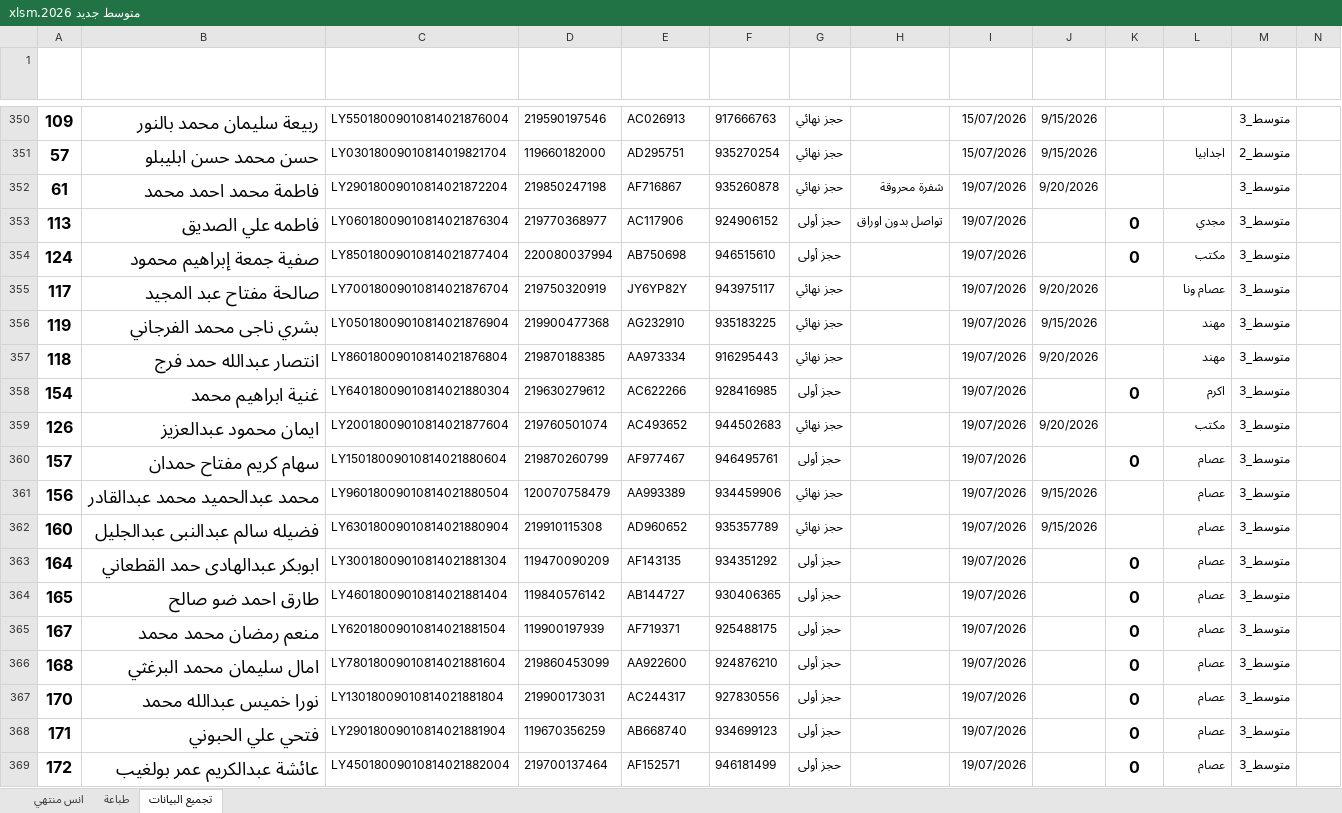
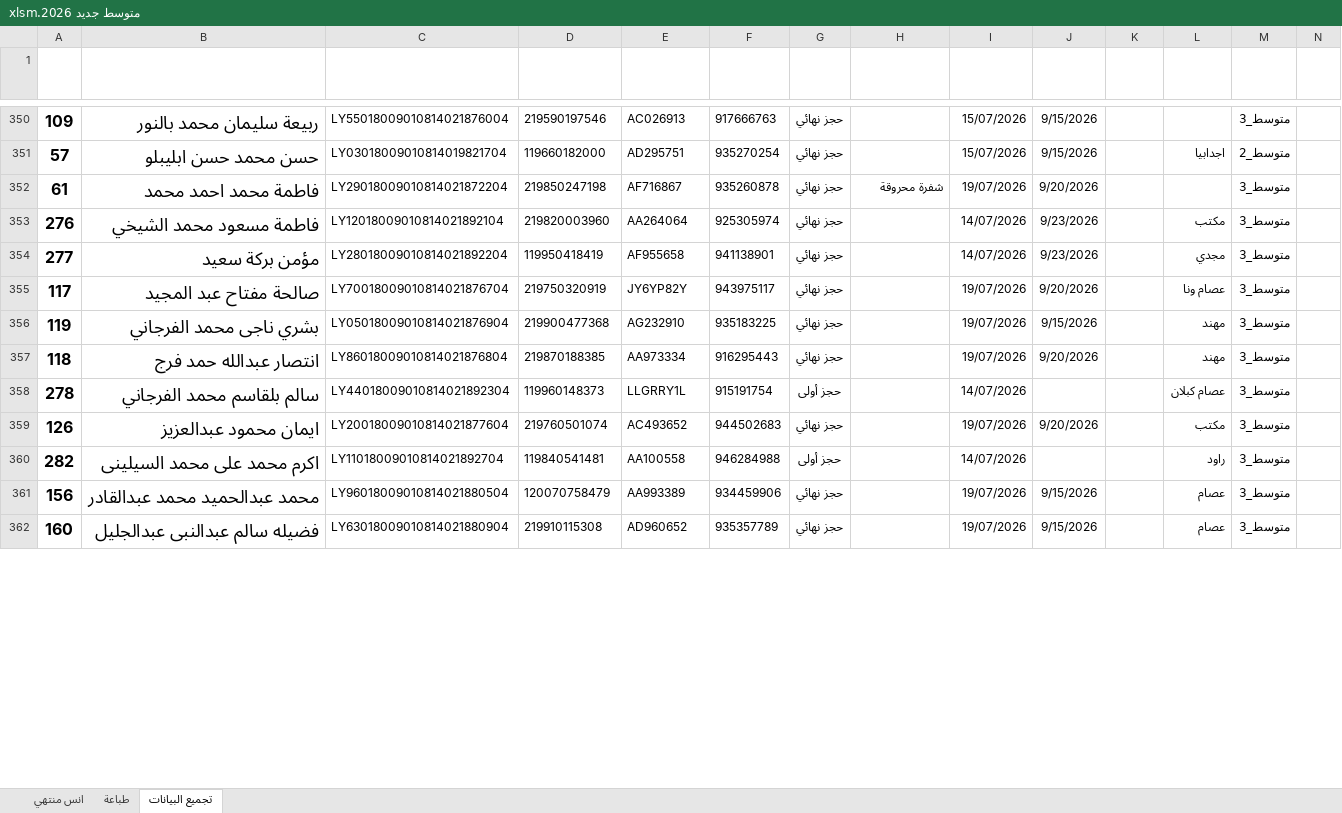
Before and after one commit to ahbayo-dotcom/office-14, an Excel workbook: Data/متوسط جديد 2026.xlsm, sheet تجميع البيانات, drawn as a sheet; only a part is shown, gaps mark what is left out; values as stored, in another font and other column widths than the file's, no borders; conditional formats and table styles not drawn; removed rows and columns are numbered as before the commit, all else as after; rows hold the shown columns only; the diff covers the shown part only; the diff names each change by its address in the sheet, - before the commit and + after, or states it on an @@ line.

```diff
--- a/Data/متوسط جديد 2026.xlsm (sheet تجميع البيانات)
+++ b/Data/متوسط جديد 2026.xlsm (sheet تجميع البيانات)
-row 353: 113 | فاطمه علي الصديق | LY06018009010814021876304 | 219770368977 | AC117906 | 924906152 | حجز أولى | تواصل بدون اوراق | 19/07/2026 |  | 0 | مجدي | متوسط_3
-row 354: 124 | صفية جمعة إبراهيم محمود | LY85018009010814021877404 | 220080037994 | AB750698 | 946515610 | حجز أولى |  | 19/07/2026 |  | 0 | مكتب | متوسط_3
+row 353: 276 | فاطمة مسعود محمد الشيخي | LY12018009010814021892104 | 219820003960 | AA264064 | 925305974 | حجز نهائي |  | 14/07/2026 | 9/23/2026 |  | مكتب | متوسط_3
+row 354: 277 | مؤمن بركة سعيد | LY28018009010814021892204 | 119950418419 | AF955658 | 941138901 | حجز نهائي |  | 14/07/2026 | 9/23/2026 |  | مجدي | متوسط_3
-row 358: 154 | غنية ابراهيم محمد | LY64018009010814021880304 | 219630279612 | AC622266 | 928416985 | حجز أولى |  | 19/07/2026 |  | 0 | اكرم | متوسط_3
@@ row 674 moved to row 358: 278 @@
-row 360: 157 | سهام كريم مفتاح حمدان | LY15018009010814021880604 | 219870260799 | AF977467 | 946495761 | حجز أولى |  | 19/07/2026 |  | 0 | عصام | متوسط_3
@@ row 677 moved to row 360: 282 @@
-row 363: 164 | ابوبكر عبدالهادى حمد القطعاني | LY30018009010814021881304 | 119470090209 | AF143135 | 934351292 | حجز أولى |  | 19/07/2026 |  | 0 | عصام | متوسط_3
-row 364: 165 | طارق احمد ضو صالح | LY46018009010814021881404 | 119840576142 | AB144727 | 930406365 | حجز أولى |  | 19/07/2026 |  | 0 | عصام | متوسط_3
-row 365: 167 | منعم رمضان محمد محمد | LY62018009010814021881504 | 119900197939 | AF719371 | 925488175 | حجز أولى |  | 19/07/2026 |  | 0 | عصام | متوسط_3
-row 366: 168 | امال سليمان محمد البرغثي | LY78018009010814021881604 | 219860453099 | AA922600 | 924876210 | حجز أولى |  | 19/07/2026 |  | 0 | عصام | متوسط_3
-row 367: 170 | نورا خميس عبدالله محمد | LY13018009010814021881804 | 219900173031 | AC244317 | 927830556 | حجز أولى |  | 19/07/2026 |  | 0 | عصام | متوسط_3
-row 368: 171 | فتحي علي الحبوني | LY29018009010814021881904 | 119670356259 | AB668740 | 934699123 | حجز أولى |  | 19/07/2026 |  | 0 | عصام | متوسط_3
-row 369: 172 | عائشة عبدالكريم عمر بولغيب | LY45018009010814021882004 | 219700137464 | AF152571 | 946181499 | حجز أولى |  | 19/07/2026 |  | 0 | عصام | متوسط_3
```
Also changed, not shown: 54 added rows, 45 removed rows, 41 moved rows and 23 edited cells elsewhere in this sheet, sheet طباعة, hidden cells, Data/متوسط جديد 2.xlsm.
